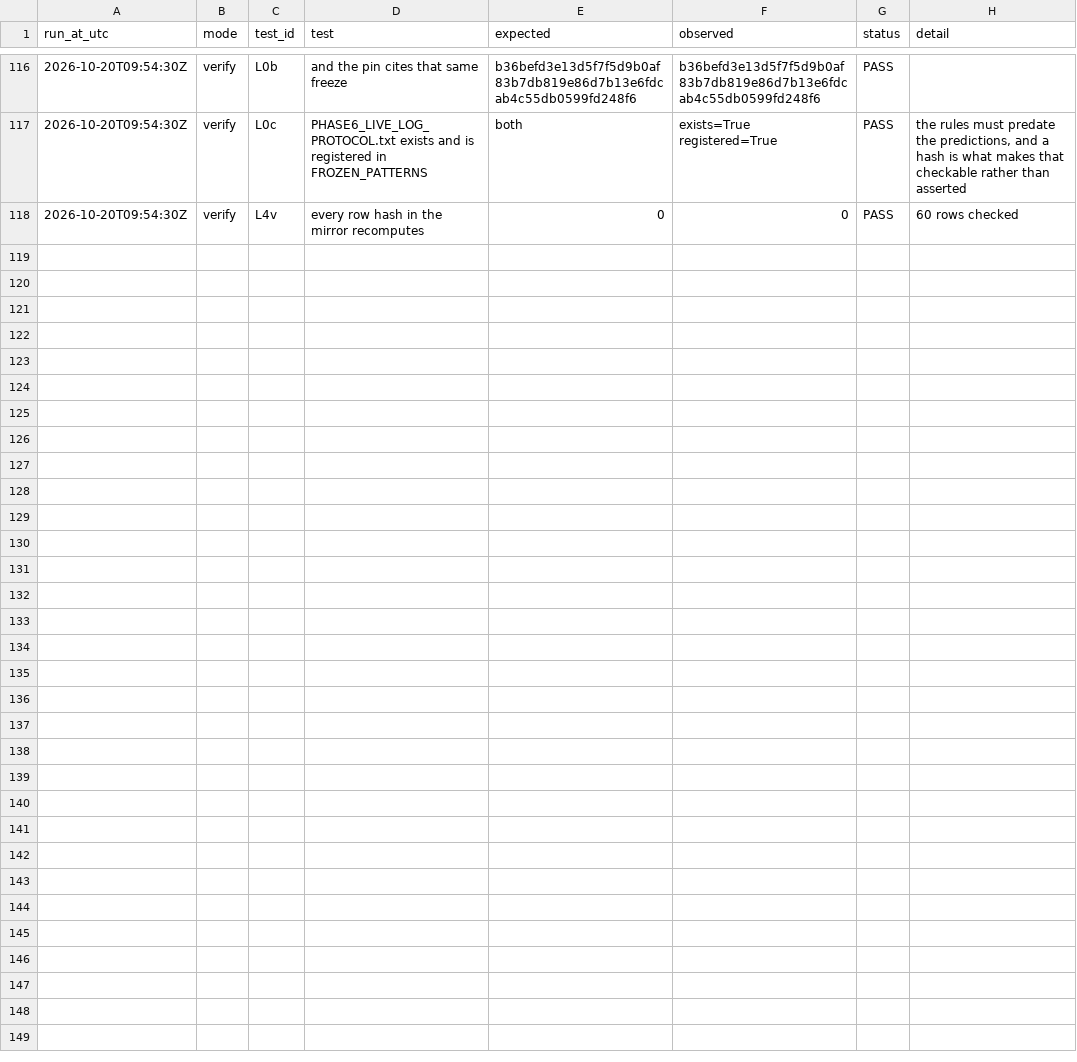
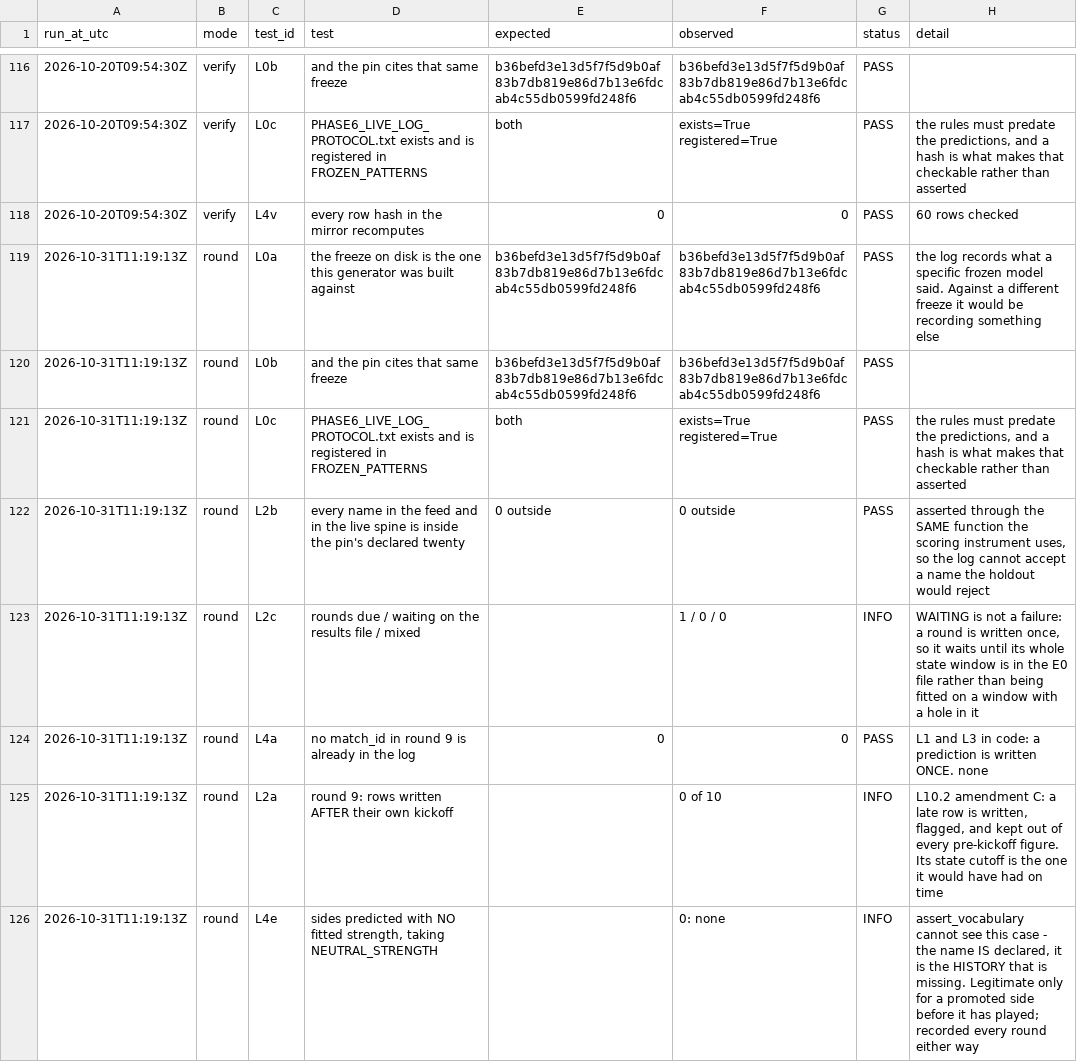
Before and after one commit to karabo221/PremierLeagueML, a CSV file: live_log/phase6_live_log_run_audit.csv, drawn as a sheet; only a part is shown, gaps mark what is left out; the diff covers the shown part only.

```diff
--- a/live_log/phase6_live_log_run_audit.csv
+++ b/live_log/phase6_live_log_run_audit.csv
@@ -118 +118,9 @@ run_at_utc,mode,test_id,test,expected,observed,status,detail
 2026-10-20T09:54:30Z,verify,L4v,every row hash in the mirror recomputes,0,0,PASS,60 rows checked
+2026-10-31T11:19:13Z,round,L0a,the freeze on disk is the one this generator was built against,b36befd3e13d5f7f5d9b0af83b7db819e86d7b13e6fdcab4c55db0599fd248f6,b36befd3e13d5f7f5d9b0af83b7db819e86d7b13e6fdcab4c55db0599fd248f6,PASS,the log records what a specific frozen model said. Against a different freeze it would be recording something else
+2026-10-31T11:19:13Z,round,L0b,and the pin cites that same freeze,b36befd3e13d5f7f5d9b0af83b7db819e86d7b13e6fdcab4c55db0599fd248f6,b36befd3e13d5f7f5d9b0af83b7db819e86d7b13e6fdcab4c55db0599fd248f6,PASS,
+2026-10-31T11:19:13Z,round,L0c,PHASE6_LIVE_LOG_PROTOCOL.txt exists and is registered in FROZEN_PATTERNS,both,exists=True registered=True,PASS,"the rules must predate the predictions, and a hash is what makes that checkable rather than asserted"
+2026-10-31T11:19:13Z,round,L2b,every name in the feed and in the live spine is inside the pin's declared twenty,0 outside,0 outside,PASS,"asserted through the SAME function the scoring instrument uses, so the log cannot accept a name the holdout would reject"
+2026-10-31T11:19:13Z,round,L2c,rounds due / waiting on the results file / mixed,,1 / 0 / 0,INFO,"WAITING is not a failure: a round is written once, so it waits until its whole state window is in the E0 file rather than being fitted on a window with a hole in it"
+2026-10-31T11:19:13Z,round,L4a,no match_id in round 9 is already in the log,0,0,PASS,L1 and L3 in code: a prediction is written ONCE. none
+2026-10-31T11:19:13Z,round,L2a,round 9: rows written AFTER their own kickoff,,0 of 10,INFO,"L10.2 amendment C: a late row is written, flagged, and kept out of every pre-kickoff figure. Its state cutoff is the one it would have had on time"
+2026-10-31T11:19:13Z,round,L4e,"sides predicted with NO fitted strength, taking NEUTRAL_STRENGTH",,0: none,INFO,"assert_vocabulary cannot see this case - the name IS declared, it is the HISTORY that is missing. Legitimate only for a promoted side before it has played; recorded every round either way"
```
Also changed, not shown: 7 added rows elsewhere in this file, live_log/phase6_capture_audit.csv, live_log/phase6_live_predictions.csv, 1 other file.
